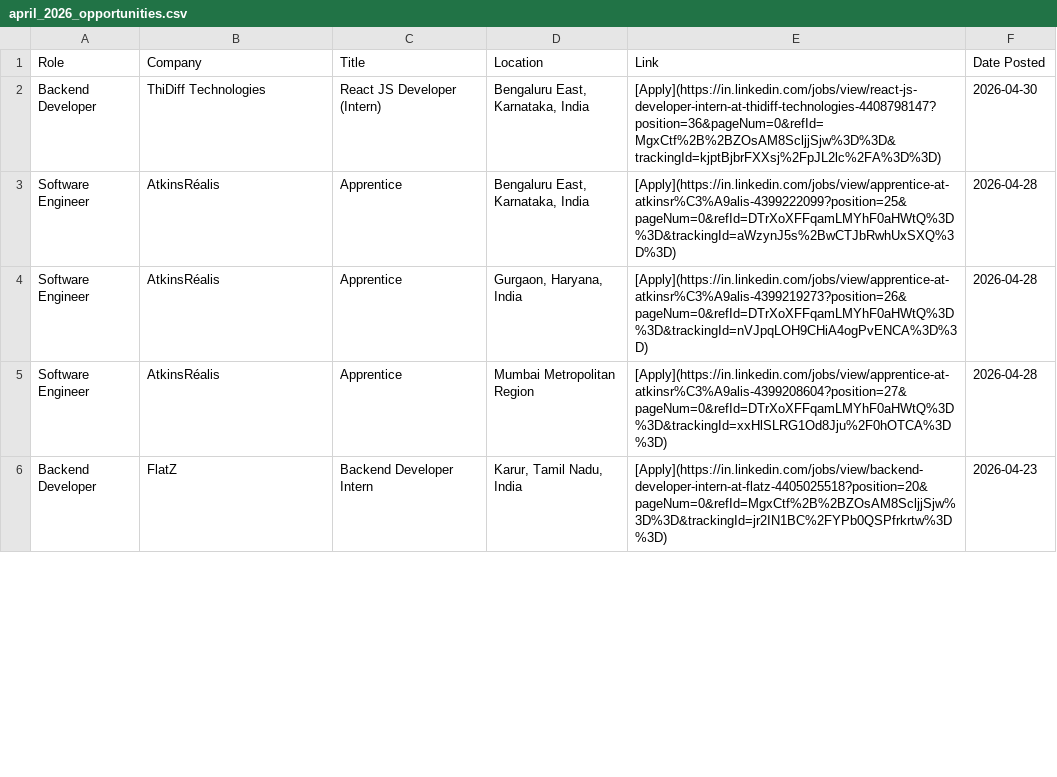
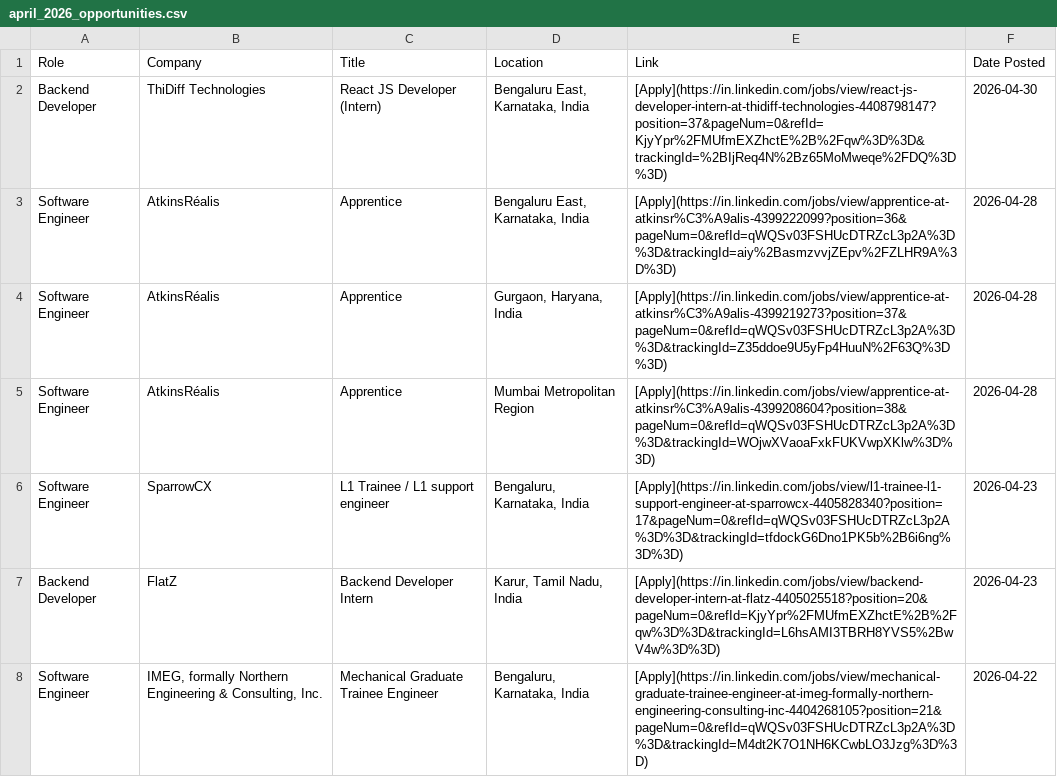
Before and after one commit to IshaCodes04/OpportunityHub, a CSV file: april_2026_opportunities.csv, drawn as a sheet; only a part is shown; the diff covers the shown part only.

Commit message:
🔄 Update: April 2026 job opportunities (Auto)

```diff
--- a/april_2026_opportunities.csv
+++ b/april_2026_opportunities.csv
@@ -1,6 +1,8 @@
 Role,Company,Title,Location,Link,Date Posted
-Backend Developer,ThiDiff Technologies,React JS Developer (Intern),"Bengaluru East, Karnataka, India",[Apply](https://in.linkedin.com/jobs/view/react-js-developer-intern-at-thidiff-technologies-4408798147?position=36&pageNum=0&refId=MgxCtf%2B%2BZOsAM8ScljjSjw%3D%3D&trackingId=kjptBjbrFXXsj%2FpJL2lc%2FA%3D%3D),2026-04-30
-Software Engineer,AtkinsRéalis,Apprentice,"Bengaluru East, Karnataka, India",[Apply](https://in.linkedin.com/jobs/view/apprentice-at-atkinsr%C3%A9alis-4399222099?position=25&pageNum=0&refId=DTrXoXFFqamLMYhF0aHWtQ%3D%3D&trackingId=aWzynJ5s%2BwCTJbRwhUxSXQ%3D%3D),2026-04-28
-Software Engineer,AtkinsRéalis,Apprentice,"Gurgaon, Haryana, India",[Apply](https://in.linkedin.com/jobs/view/apprentice-at-atkinsr%C3%A9alis-4399219273?position=26&pageNum=0&refId=DTrXoXFFqamLMYhF0aHWtQ%3D%3D&trackingId=nVJpqLOH9CHiA4ogPvENCA%3D%3D),2026-04-28
-Software Engineer,AtkinsRéalis,Apprentice,Mumbai Metropolitan Region,[Apply](https://in.linkedin.com/jobs/view/apprentice-at-atkinsr%C3%A9alis-4399208604?position=27&pageNum=0&refId=DTrXoXFFqamLMYhF0aHWtQ%3D%3D&trackingId=xxHlSLRG1Od8Jju%2F0hOTCA%3D%3D),2026-04-28
-Backend Developer,FlatZ,Backend Developer Intern,"Karur, Tamil Nadu, India",[Apply](https://in.linkedin.com/jobs/view/backend-developer-intern-at-flatz-4405025518?position=20&pageNum=0&refId=MgxCtf%2B%2BZOsAM8ScljjSjw%3D%3D&trackingId=jr2IN1BC%2FYPb0QSPfrkrtw%3D%3D),2026-04-23
+Backend Developer,ThiDiff Technologies,React JS Developer (Intern),"Bengaluru East, Karnataka, India",[Apply](https://in.linkedin.com/jobs/view/react-js-developer-intern-at-thidiff-technologies-4408798147?position=37&pageNum=0&refId=KjyYpr%2FMUfmEXZhctE%2B%2Fqw%3D%3D&trackingId=%2BIjReq4N%2Bz65MoMweqe%2FDQ%3D%3D),2026-04-30
+Software Engineer,AtkinsRéalis,Apprentice,"Bengaluru East, Karnataka, India",[Apply](https://in.linkedin.com/jobs/view/apprentice-at-atkinsr%C3%A9alis-4399222099?position=36&pageNum=0&refId=qWQSv03FSHUcDTRZcL3p2A%3D%3D&trackingId=aiy%2BasmzvvjZEpv%2FZLHR9A%3D%3D),2026-04-28
+Software Engineer,AtkinsRéalis,Apprentice,"Gurgaon, Haryana, India",[Apply](https://in.linkedin.com/jobs/view/apprentice-at-atkinsr%C3%A9alis-4399219273?position=37&pageNum=0&refId=qWQSv03FSHUcDTRZcL3p2A%3D%3D&trackingId=Z35ddoe9U5yFp4HuuN%2F63Q%3D%3D),2026-04-28
+Software Engineer,AtkinsRéalis,Apprentice,Mumbai Metropolitan Region,[Apply](https://in.linkedin.com/jobs/view/apprentice-at-atkinsr%C3%A9alis-4399208604?position=38&pageNum=0&refId=qWQSv03FSHUcDTRZcL3p2A%3D%3D&trackingId=WOjwXVaoaFxkFUKVwpXKlw%3D%3D),2026-04-28
+Software Engineer,SparrowCX,L1 Trainee / L1 support engineer,"Bengaluru, Karnataka, India",[Apply](https://in.linkedin.com/jobs/view/l1-trainee-l1-support-engineer-at-sparrowcx-4405828340?position=17&pageNum=0&refId=qWQSv03FSHUcDTRZcL3p2A%3D%3D&trackingId=tfdockG6Dno1PK5b%2B6i6ng%3D%3D),2026-04-23
+Backend Developer,FlatZ,Backend Developer Intern,"Karur, Tamil Nadu, India",[Apply](https://in.linkedin.com/jobs/view/backend-developer-intern-at-flatz-4405025518?position=20&pageNum=0&refId=KjyYpr%2FMUfmEXZhctE%2B%2Fqw%3D%3D&trackingId=L6hsAMI3TBRH8YVS5%2BwV4w%3D%3D),2026-04-23
+Software Engineer,"IMEG, formally Northern Engineering & Consulting, Inc.",Mechanical Graduate Trainee Engineer,"Bengaluru, Karnataka, India",[Apply](https://in.linkedin.com/jobs/view/mechanical-graduate-trainee-engineer-at-imeg-formally-northern-engineering-consulting-inc-4404268105?position=21&pageNum=0&refId=qWQSv03FSHUcDTRZcL3p2A%3D%3D&trackingId=M4dt2K7O1NH6KCwbLO3Jzg%3D%3D),2026-04-22
```
Also changed, not shown: 7 added rows and 14 edited cells elsewhere in this file, 1 other file.
